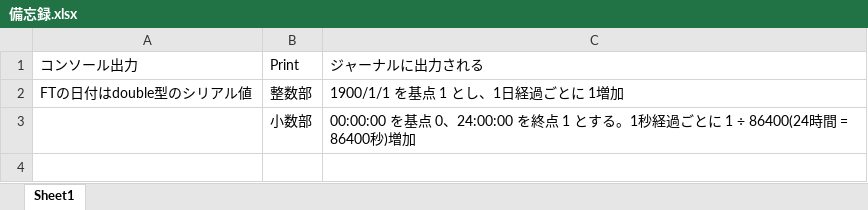
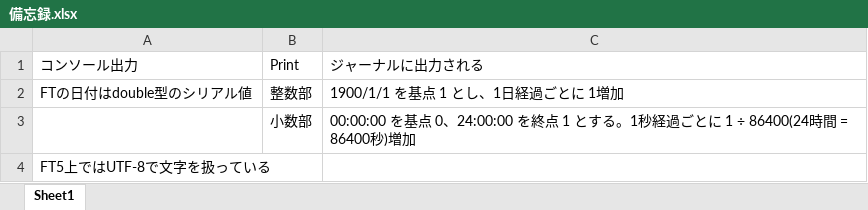
Before and after one commit to youkanfx/ft-indicators, an Excel workbook: 備忘録.xlsx, sheet Sheet1, drawn as a sheet; values as stored, in another font and other column widths than the file's, no borders; the diff names each change by its address in the sheet, - before the commit and + after, or states it on an @@ line.

```diff
--- a/備忘録.xlsx (sheet Sheet1)
+++ b/備忘録.xlsx (sheet Sheet1)
+row 4: FT5上ではUTF-8で文字を扱っている
```
Also changed, not shown: 1 other file.
